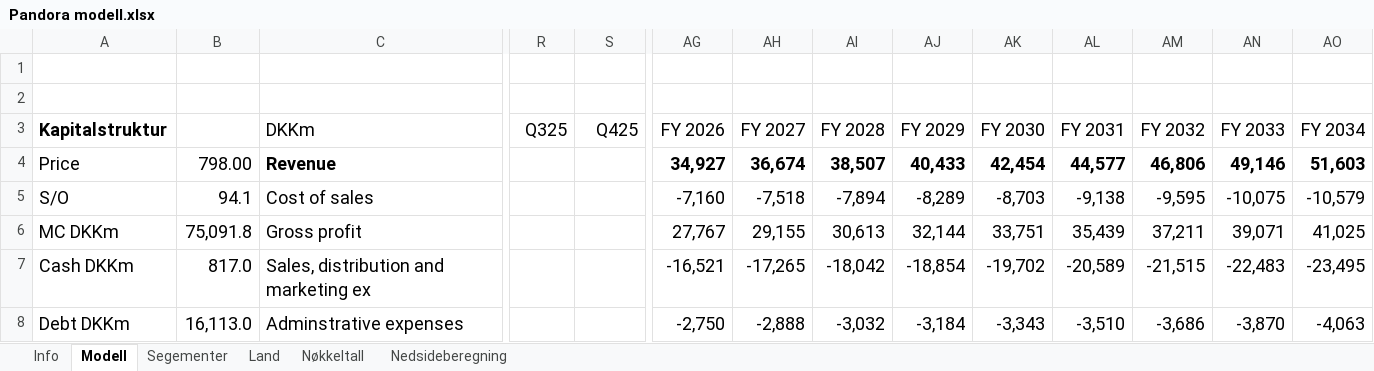
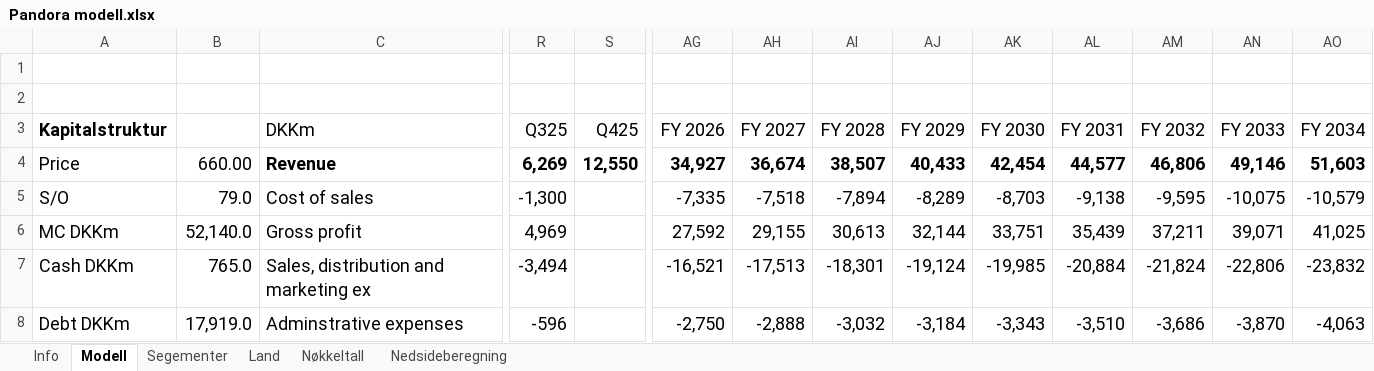
Before and after one commit to AugustHodt/Excel-modeller, an Excel workbook: Pandora modell.xlsx, sheet Modell, drawn as a sheet; only a part is shown, gaps mark what is left out; values as stored, in another font and other column widths than the file's, no borders; the diff covers the shown part only; the diff names each change by its address in the sheet, - before the commit and + after, or states it on an @@ line.

```diff
--- a/Pandora modell.xlsx (sheet Modell)
+++ b/Pandora modell.xlsx (sheet Modell)
-B4: 798.00
+B4: 660.00
-R4 (Q325): (empty)
+R4 (Q325): 6,269
-S4 (Q425): (empty)
+S4 (Q425): 12,550
-B5: 94.1
+B5: 79.0
-R5 (Q325): (empty)
+R5 (Q325): -1,300
-AG5 (FY 2026): -7,160
+AG5 (FY 2026): -7,335
-B6: 75,091.8
+B6: 52,140.0
-R6 (Q325): (empty)
+R6 (Q325): 4,969
-AG6 (FY 2026): 27,767
+AG6 (FY 2026): 27,592
-B7: 817.0
+B7: 765.0
-R7 (Q325): (empty)
+R7 (Q325): -3,494
-AH7 (FY 2027): -17,265
+AH7 (FY 2027): -17,513
-AI7 (FY 2028): -18,042
+AI7 (FY 2028): -18,301
-AJ7 (FY 2029): -18,854
+AJ7 (FY 2029): -19,124
-AK7 (FY 2030): -19,702
+AK7 (FY 2030): -19,985
-AL7 (FY 2031): -20,589
+AL7 (FY 2031): -20,884
-AM7 (FY 2032): -21,515
+AM7 (FY 2032): -21,824
-AN7 (FY 2033): -22,483
+AN7 (FY 2033): -22,806
-AO7 (FY 2034): -23,495
+AO7 (FY 2034): -23,832
-B8: 16,113.0
+B8: 17,919.0
-R8 (Q325): (empty)
+R8 (Q325): -596
```
Also changed, not shown: 1 added row, 352 edited cells and cell formats elsewhere in this sheet, sheet Nedsideberegning, sheet Info, sheet Land, sheet Segementer, sheet Nøkkeltall, formulas that keep their value, charts or pictures.
